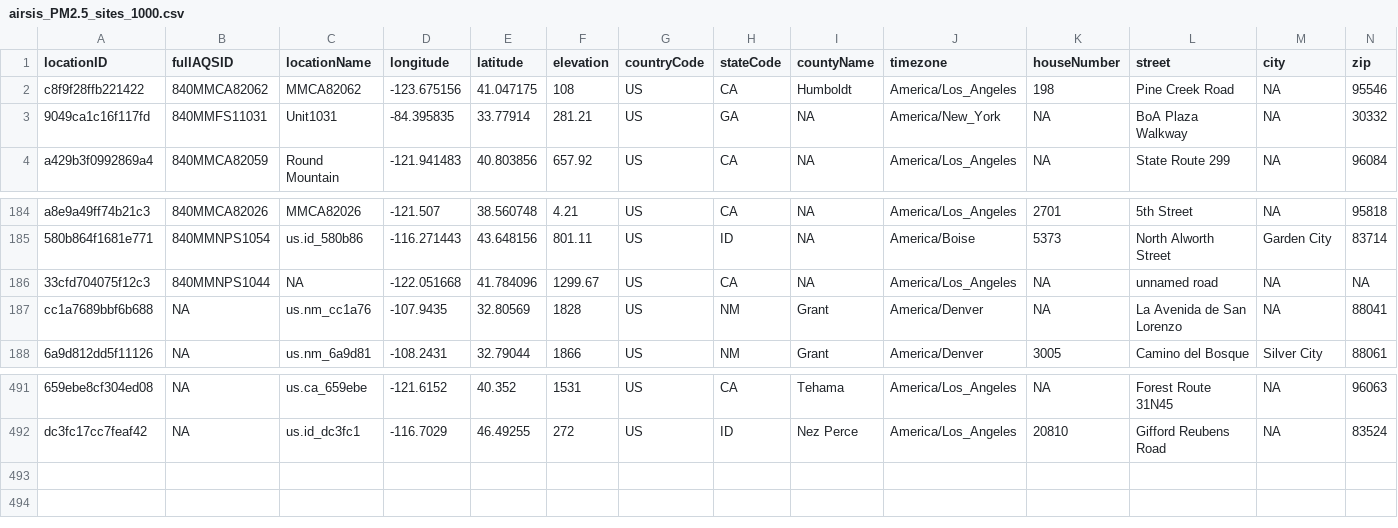
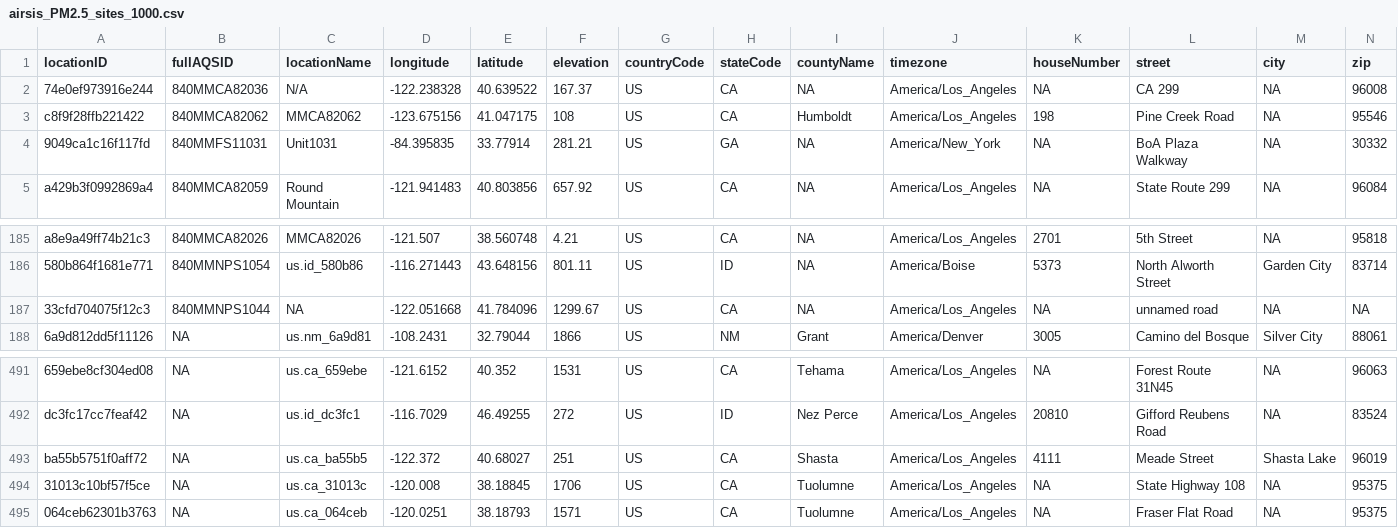
Before and after one commit to pnwairfire/known-locations, a CSV file: AIRSIS/airsis_PM2.5_sites_1000.csv, drawn as a sheet; only a part is shown, gaps mark what is left out; removed rows and columns are numbered as before the commit, all else as after; rows hold the shown columns only; the diff names each change by its address in the sheet, - before the commit and + after, or states it on an @@ line.

Commit message:
updated airsis

```diff
--- a/AIRSIS/airsis_PM2.5_sites_1000.csv
+++ b/AIRSIS/airsis_PM2.5_sites_1000.csv
+row 2: 74e0ef973916e244 | 840MMCA82036 | N/A | -122.238328 | 40.639522 | 167.37 | US | CA | NA | America/Los_Angeles | NA | CA 299 | NA | 96008
-row 187: cc1a7689bbf6b688 | NA | us.nm_cc1a76 | -107.9435 | 32.80569 | 1828 | US | NM | Grant | America/Denver | NA | La Avenida de San Lorenzo | NA | 88041
+row 493: ba55b5751f0aff72 | NA | us.ca_ba55b5 | -122.372 | 40.68027 | 251 | US | CA | Shasta | America/Los_Angeles | 4111 | Meade Street | Shasta Lake | 96019
+row 494: 31013c10bf57f5ce | NA | us.ca_31013c | -120.008 | 38.18845 | 1706 | US | CA | Tuolumne | America/Los_Angeles | NA | State Highway 108 | NA | 95375
+row 495: 064ceb62301b3763 | NA | us.ca_064ceb | -120.0251 | 38.18793 | 1571 | US | CA | Tuolumne | America/Los_Angeles | NA | Fraser Flat Road | NA | 95375
```
Also changed, not shown: 3 other files.
